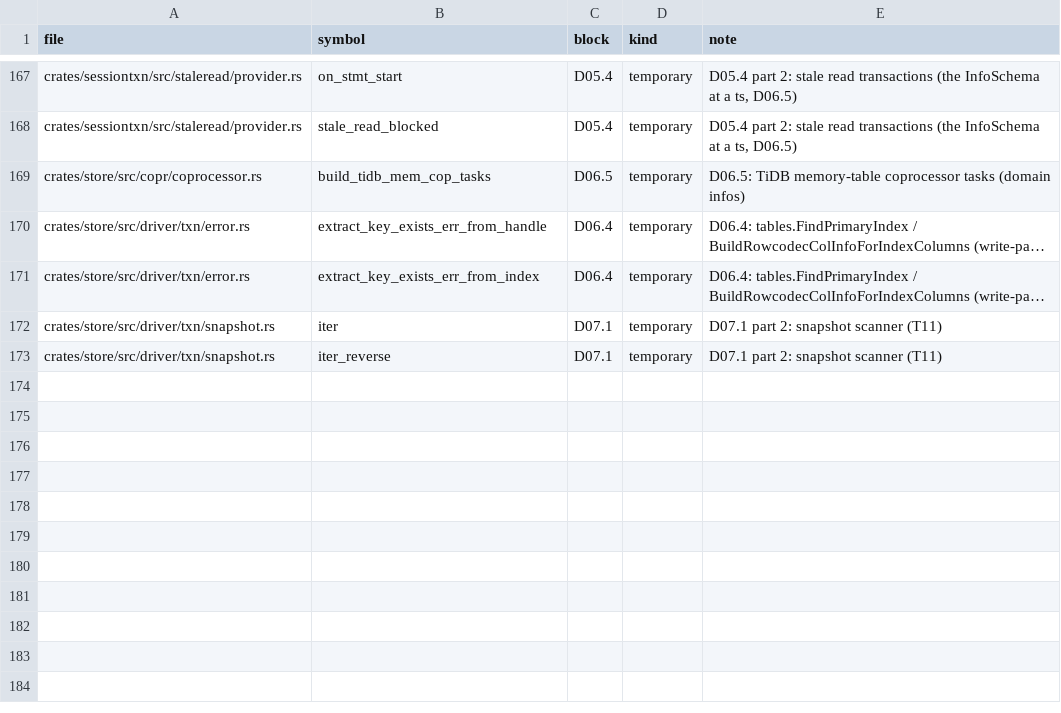
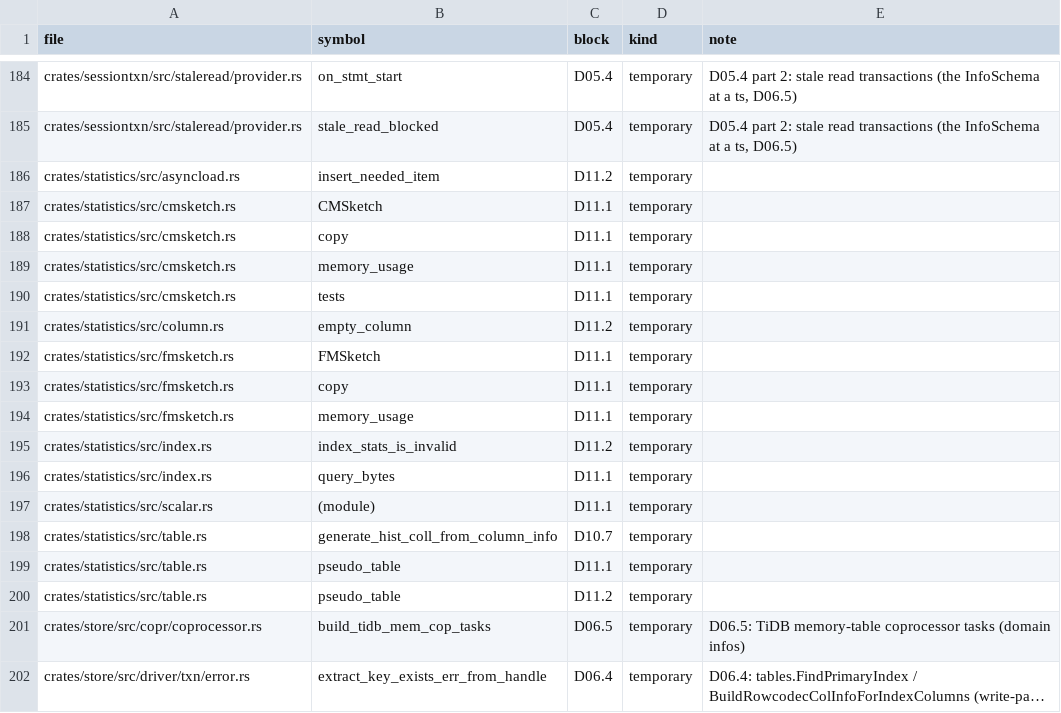
Before and after one commit to dulao5/tidb-rs-tracker, a TSV file: data/stubs.tsv, drawn as a sheet; only a part is shown, gaps mark what is left out; the shorter side is filled out with more unchanged rows; long unchanged cells end in …; the diff covers the shown part only; the diff names each change by its address in the sheet, - before the commit and + after, or states it on an @@ line.

```diff
--- a/data/stubs.tsv
+++ b/data/stubs.tsv
+row 186: crates/statistics/src/asyncload.rs | insert_needed_item | D11.2 | temporary
+row 187: crates/statistics/src/cmsketch.rs | CMSketch | D11.1 | temporary
+row 188: crates/statistics/src/cmsketch.rs | copy | D11.1 | temporary
+row 189: crates/statistics/src/cmsketch.rs | memory_usage | D11.1 | temporary
+row 190: crates/statistics/src/cmsketch.rs | tests | D11.1 | temporary
+row 191: crates/statistics/src/column.rs | empty_column | D11.2 | temporary
+row 192: crates/statistics/src/fmsketch.rs | FMSketch | D11.1 | temporary
+row 193: crates/statistics/src/fmsketch.rs | copy | D11.1 | temporary
+row 194: crates/statistics/src/fmsketch.rs | memory_usage | D11.1 | temporary
+row 195: crates/statistics/src/index.rs | index_stats_is_invalid | D11.2 | temporary
+row 196: crates/statistics/src/index.rs | query_bytes | D11.1 | temporary
+row 197: crates/statistics/src/scalar.rs | (module) | D11.1 | temporary
+row 198: crates/statistics/src/table.rs | generate_hist_coll_from_column_info | D10.7 | temporary
+row 199: crates/statistics/src/table.rs | pseudo_table | D11.1 | temporary
+row 200: crates/statistics/src/table.rs | pseudo_table | D11.2 | temporary
```
Also changed, not shown: 17 added rows elsewhere in this file, 4 other files.
